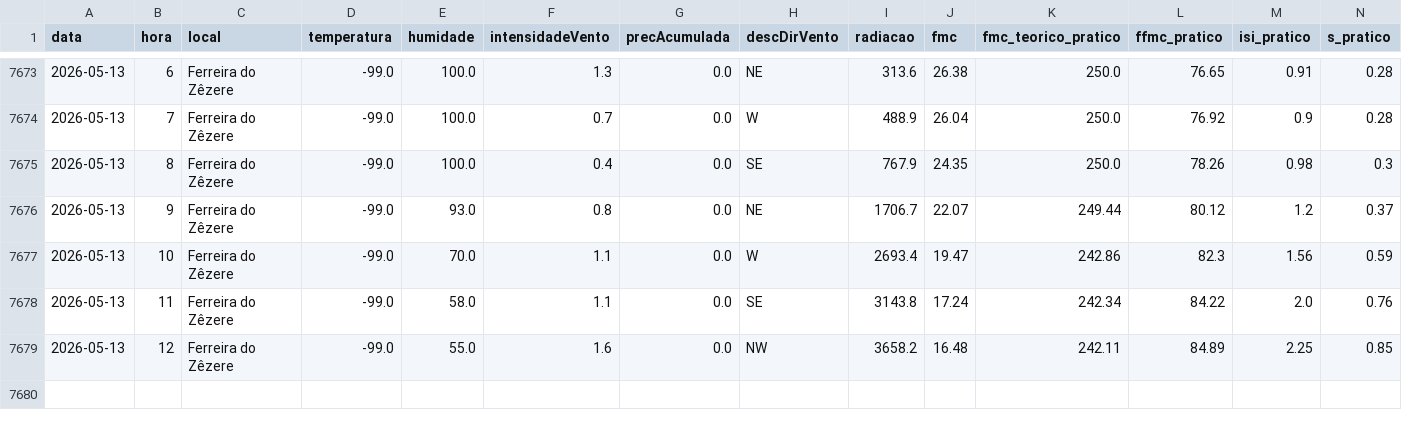
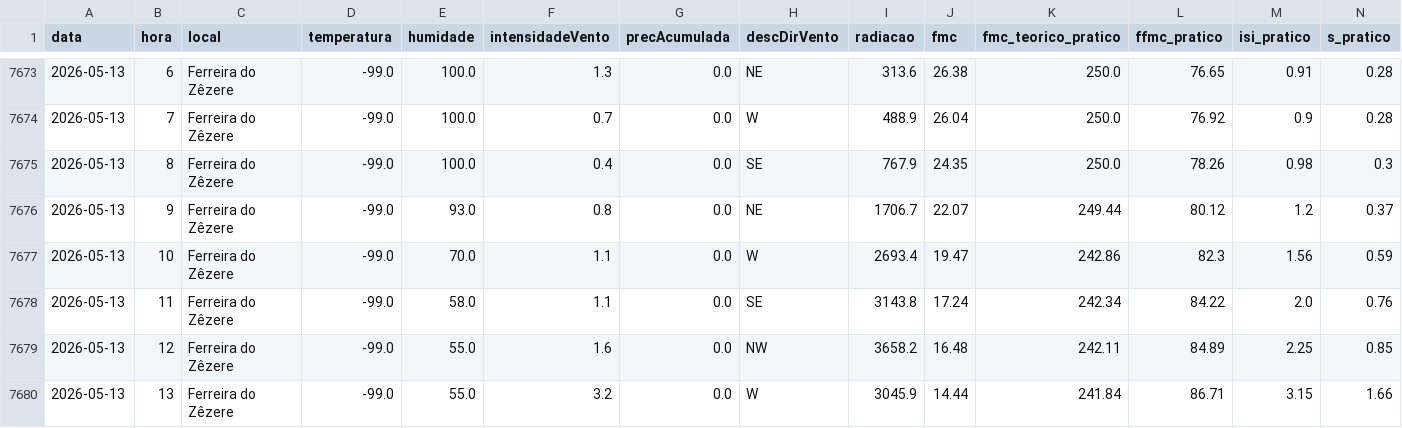
Before and after one commit to 23657/fwi-pipeline-ipt, a CSV file: dados_ferreira_do_zezere_fwi.csv, drawn as a sheet; only a part is shown, gaps mark what is left out; rows hold the shown columns only; the diff names each change by its address in the sheet, - before the commit and + after, or states it on an @@ line.

```diff
--- a/dados_ferreira_do_zezere_fwi.csv
+++ b/dados_ferreira_do_zezere_fwi.csv
+row 7680: 2026-05-13 | 13 | Ferreira do Zêzere | -99.0 | 55.0 | 3.2 | 0.0 | W | 3045.9 | 14.44 | 241.84 | 86.71 | 3.15 | 1.66
```
Also changed, not shown: dados_castanheira_de_pera_fwi.csv, dados_macao_fwi.csv, 2 other files.
